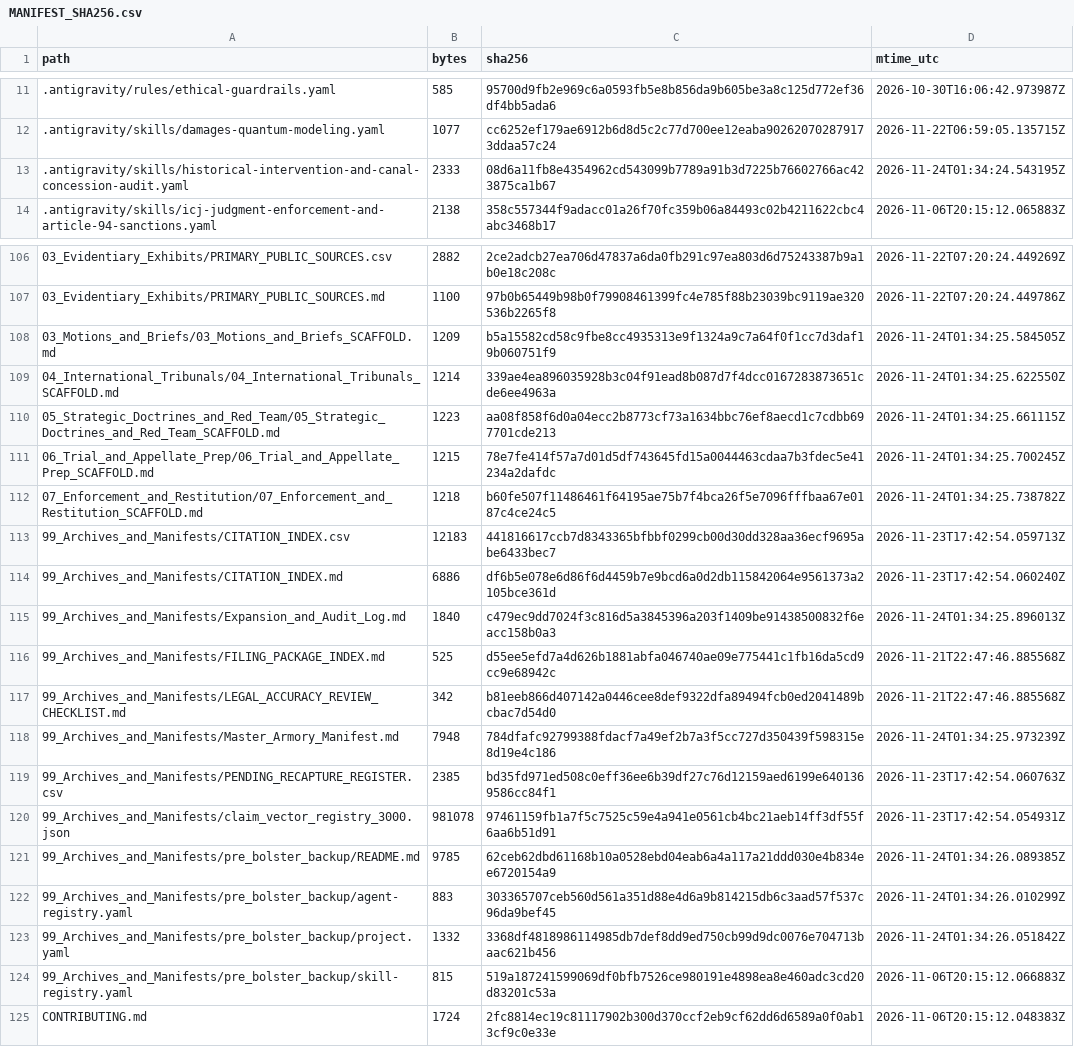
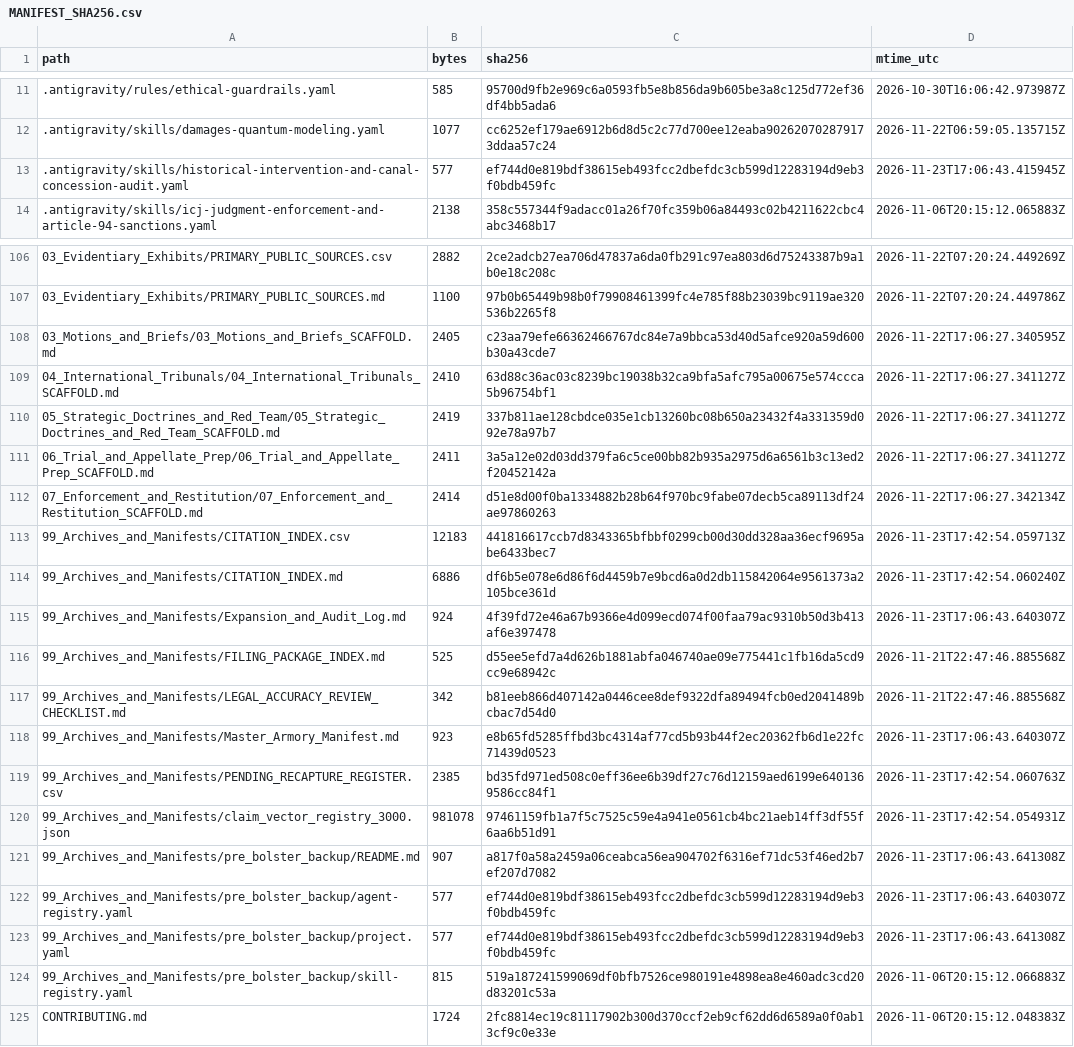
Before and after one commit to GlobalRestitutionAlliance/turtle-island-us-mn-minnesota-chippewa-tribe-minnesota-bois--master-litigation, a CSV file: 99_Archives_and_Manifests/MANIFEST_SHA256.csv, drawn as a sheet; only a part is shown, gaps mark what is left out; the diff covers the shown part only.

```diff
--- a/99_Archives_and_Manifests/MANIFEST_SHA256.csv
+++ b/99_Archives_and_Manifests/MANIFEST_SHA256.csv
@@ -12,3 +12,3 @@ path,bytes,sha256,mtime_utc
 .antigravity/skills/damages-quantum-modeling.yaml,1077,cc6252ef179ae6912b6d8d5c2c77d700ee12eaba902620702879173ddaa57c24,2026-11-22T06:59:05.135715Z
-.antigravity/skills/historical-intervention-and-canal-concession-audit.yaml,2333,08d6a11fb8e4354962cd543099b7789a91b3d7225b76602766ac423875ca1b67,2026-11-24T01:34:24.543195Z
+.antigravity/skills/historical-intervention-and-canal-concession-audit.yaml,577,ef744d0e819bdf38615eb493fcc2dbefdc3cb599d12283194d9eb3f0bdb459fc,2026-11-23T17:06:43.415945Z
 .antigravity/skills/icj-judgment-enforcement-and-article-94-sanctions.yaml,2138,358c557344f9adacc01a26f70fc359b06a84493c02b4211622cbc4abc3468b17,2026-11-06T20:15:12.065883Z
@@ -107,18 +107,18 @@ path,bytes,sha256,mtime_utc
 03_Evidentiary_Exhibits/PRIMARY_PUBLIC_SOURCES.md,1100,97b0b65449b98b0f79908461399fc4e785f88b23039bc9119ae320536b2265f8,2026-11-22T07:20:24.449786Z
-03_Motions_and_Briefs/03_Motions_and_Briefs_SCAFFOLD.md,1209,b5a15582cd58c9fbe8cc4935313e9f1324a9c7a64f0f1cc7d3daf19b060751f9,2026-11-24T01:34:25.584505Z
-04_International_Tribunals/04_International_Tribunals_SCAFFOLD.md,1214,339ae4ea896035928b3c04f91ead8b087d7f4dcc0167283873651cde6ee4963a,2026-11-24T01:34:25.622550Z
-05_Strategic_Doctrines_and_Red_Team/05_Strategic_Doctrines_and_Red_Team_SCAFFOLD.md,1223,aa08f858f6d0a04ecc2b8773cf73a1634bbc76ef8aecd1c7cdbb697701cde213,2026-11-24T01:34:25.661115Z
-06_Trial_and_Appellate_Prep/06_Trial_and_Appellate_Prep_SCAFFOLD.md,1215,78e7fe414f57a7d01d5df743645fd15a0044463cdaa7b3fdec5e41234a2dafdc,2026-11-24T01:34:25.700245Z
-07_Enforcement_and_Restitution/07_Enforcement_and_Restitution_SCAFFOLD.md,1218,b60fe507f11486461f64195ae75b7f4bca26f5e7096fffbaa67e0187c4ce24c5,2026-11-24T01:34:25.738782Z
+03_Motions_and_Briefs/03_Motions_and_Briefs_SCAFFOLD.md,2405,c23aa79efe66362466767dc84e7a9bbca53d40d5afce920a59d600b30a43cde7,2026-11-22T17:06:27.340595Z
+04_International_Tribunals/04_International_Tribunals_SCAFFOLD.md,2410,63d88c36ac03c8239bc19038b32ca9bfa5afc795a00675e574ccca5b96754bf1,2026-11-22T17:06:27.341127Z
+05_Strategic_Doctrines_and_Red_Team/05_Strategic_Doctrines_and_Red_Team_SCAFFOLD.md,2419,337b811ae128cbdce035e1cb13260bc08b650a23432f4a331359d092e78a97b7,2026-11-22T17:06:27.341127Z
+06_Trial_and_Appellate_Prep/06_Trial_and_Appellate_Prep_SCAFFOLD.md,2411,3a5a12e02d03dd379fa6c5ce00bb82b935a2975d6a6561b3c13ed2f20452142a,2026-11-22T17:06:27.341127Z
+07_Enforcement_and_Restitution/07_Enforcement_and_Restitution_SCAFFOLD.md,2414,d51e8d00f0ba1334882b28b64f970bc9fabe07decb5ca89113df24ae97860263,2026-11-22T17:06:27.342134Z
 99_Archives_and_Manifests/CITATION_INDEX.csv,12183,441816617ccb7d8343365bfbbf0299cb00d30dd328aa36ecf9695abe6433bec7,2026-11-23T17:42:54.059713Z
 99_Archives_and_Manifests/CITATION_INDEX.md,6886,df6b5e078e6d86f6d4459b7e9bcd6a0d2db115842064e9561373a2105bce361d,2026-11-23T17:42:54.060240Z
-99_Archives_and_Manifests/Expansion_and_Audit_Log.md,1840,c479ec9dd7024f3c816d5a3845396a203f1409be91438500832f6eacc158b0a3,2026-11-24T01:34:25.896013Z
+99_Archives_and_Manifests/Expansion_and_Audit_Log.md,924,4f39fd72e46a67b9366e4d099ecd074f00faa79ac9310b50d3b413af6e397478,2026-11-23T17:06:43.640307Z
 99_Archives_and_Manifests/FILING_PACKAGE_INDEX.md,525,d55ee5efd7a4d626b1881abfa046740ae09e775441c1fb16da5cd9cc9e68942c,2026-11-21T22:47:46.885568Z
 99_Archives_and_Manifests/LEGAL_ACCURACY_REVIEW_CHECKLIST.md,342,b81eeb866d407142a0446cee8def9322dfa89494fcb0ed2041489bcbac7d54d0,2026-11-21T22:47:46.885568Z
-99_Archives_and_Manifests/Master_Armory_Manifest.md,7948,784dfafc92799388fdacf7a49ef2b7a3f5cc727d350439f598315e8d19e4c186,2026-11-24T01:34:25.973239Z
+99_Archives_and_Manifests/Master_Armory_Manifest.md,923,e8b65fd5285ffbd3bc4314af77cd5b93b44f2ec20362fb6d1e22fc71439d0523,2026-11-23T17:06:43.640307Z
 99_Archives_and_Manifests/PENDING_RECAPTURE_REGISTER.csv,2385,bd35fd971ed508c0eff36ee6b39df27c76d12159aed6199e6401369586cc84f1,2026-11-23T17:42:54.060763Z
 99_Archives_and_Manifests/claim_vector_registry_3000.json,981078,97461159fb1a7f5c7525c59e4a941e0561cb4bc21aeb14ff3df55f6aa6b51d91,2026-11-23T17:42:54.054931Z
-99_Archives_and_Manifests/pre_bolster_backup/README.md,9785,62ceb62dbd61168b10a0528ebd04eab6a4a117a21ddd030e4b834ee6720154a9,2026-11-24T01:34:26.089385Z
-99_Archives_and_Manifests/pre_bolster_backup/agent-registry.yaml,883,303365707ceb560d561a351d88e4d6a9b814215db6c3aad57f537c96da9bef45,2026-11-24T01:34:26.010299Z
-99_Archives_and_Manifests/pre_bolster_backup/project.yaml,1332,3368df4818986114985db7def8dd9ed750cb99d9dc0076e704713baac621b456,2026-11-24T01:34:26.051842Z
+99_Archives_and_Manifests/pre_bolster_backup/README.md,907,a817f0a58a2459a06ceabca56ea904702f6316ef71dc53f46ed2b7ef207d7082,2026-11-23T17:06:43.641308Z
+99_Archives_and_Manifests/pre_bolster_backup/agent-registry.yaml,577,ef744d0e819bdf38615eb493fcc2dbefdc3cb599d12283194d9eb3f0bdb459fc,2026-11-23T17:06:43.640307Z
+99_Archives_and_Manifests/pre_bolster_backup/project.yaml,577,ef744d0e819bdf38615eb493fcc2dbefdc3cb599d12283194d9eb3f0bdb459fc,2026-11-23T17:06:43.641308Z
 99_Archives_and_Manifests/pre_bolster_backup/skill-registry.yaml,815,519a187241599069df0bfb7526ce980191e4898ea8e460adc3cd20d83201c53a,2026-11-06T20:15:12.066883Z
```
Also changed, not shown: 77 edited cells elsewhere in this file, 37 other files.
